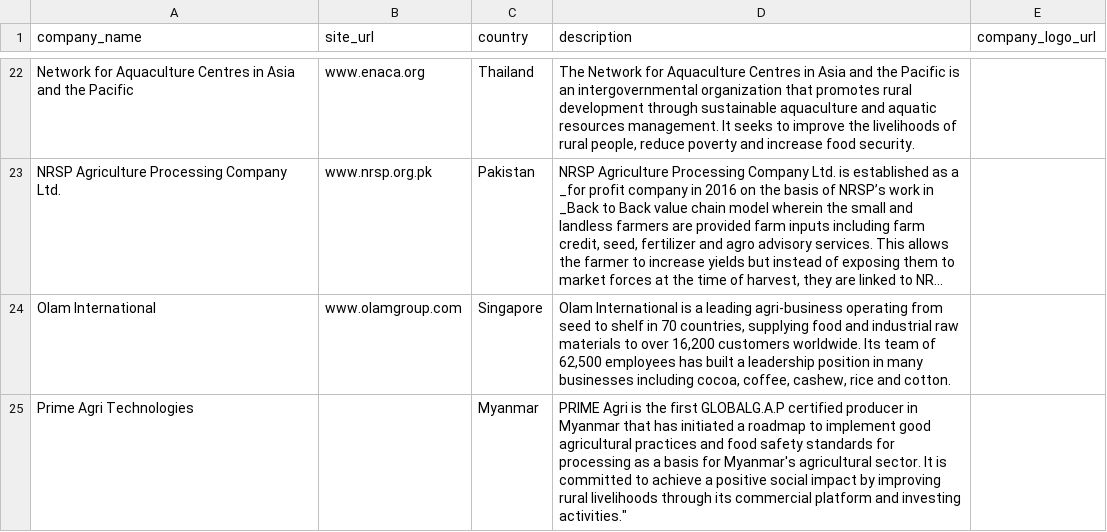
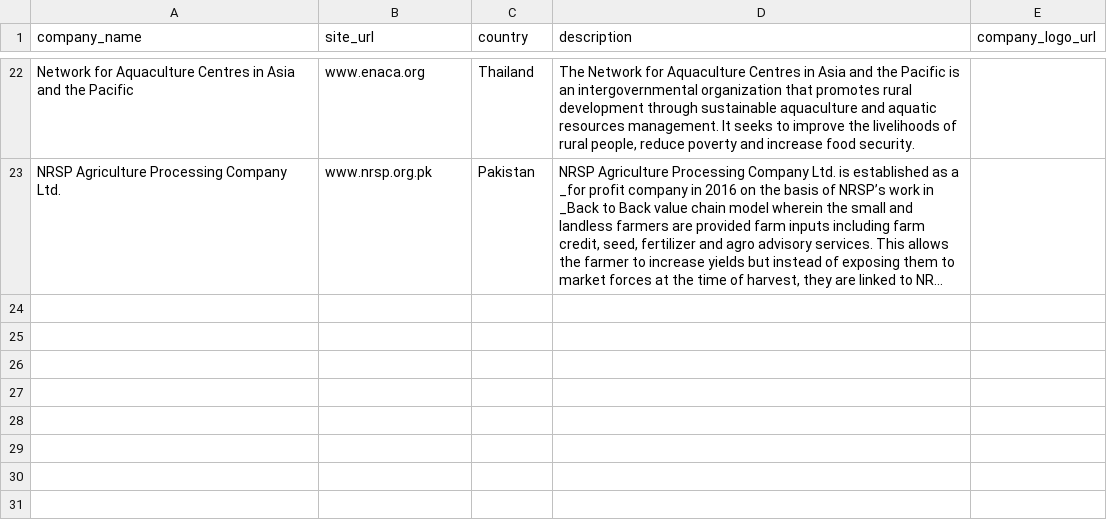
Before and after one commit to sustainablericeplatform/sustainablericeplatform.github.io, a CSV file: _data/srp_members_list_2.csv, drawn as a sheet; only a part is shown, gaps mark what is left out; long unchanged cells end in …; the diff names each change by its address in the sheet, - before the commit and + after, or states it on an @@ line.

Commit message:
Update srp_members_list_2.csv

```diff
--- a/_data/srp_members_list_2.csv
+++ b/_data/srp_members_list_2.csv
-row 24: Olam International | www.olamgroup.com | Singapore | Olam International is a leading agri-business operating from seed to shelf in 70 countries, supplying food and industrial raw materials to over 16,200 customers worldwide. Its team of 62,500 employees has built a leadership position in many businesses including cocoa, coffee, cashew, rice and cotton.
-row 25: Prime Agri Technologies |  | Myanmar | PRIME Agri is the first GLOBALG.A.P certified producer in Myanmar that has initiated a roadmap to implement good agricultural practices and food safety standards for processing as a basis for Myanmar's agricultural sector. It is committed to achieve a positive social impact by improving rural livelihoods through its commercial platform and investing activities."
```
